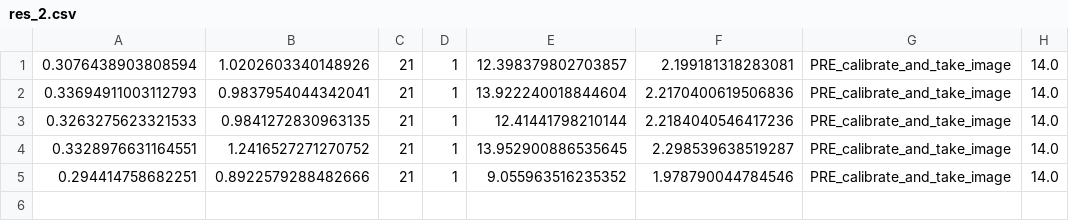
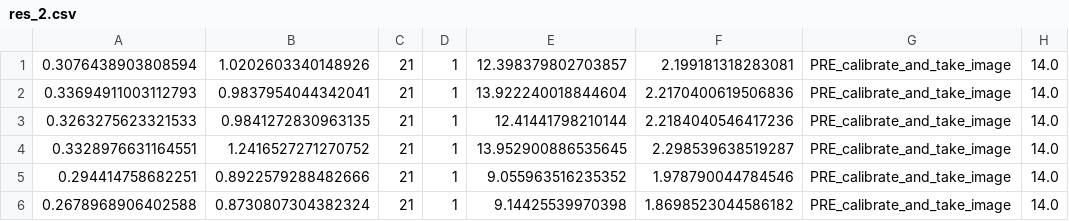
Before and after one commit to AngeloFerrando/RVREPLan, a CSV file: experiments/bjolp/satellite/res_2.csv, drawn as a sheet.

Commit message:
experiments for plan stability analysis

```diff
--- a/experiments/bjolp/satellite/res_2.csv
+++ b/experiments/bjolp/satellite/res_2.csv
@@ -5 +5,2 @@
 0.294414758682251;0.8922579288482666;21;1;9.055963516235352;1.978790044784546;PRE_calibrate_and_take_image;14.0
+0.2678968906402588;0.8730807304382324;21;1;9.14425539970398;1.8698523044586182;PRE_calibrate_and_take_image;14.0
```
Also changed, not shown: experiments/bjolp/satellite/res_3.csv, experiments/lmcut/depot/res_3.csv, 34 other files.
